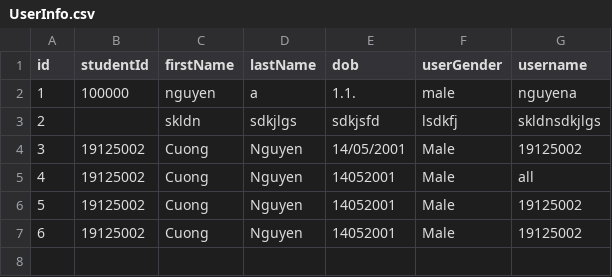
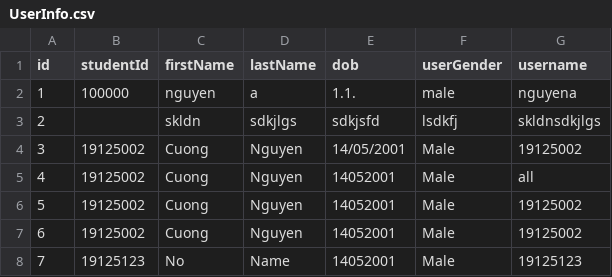
Before and after one commit to ngoccuongpvc/SCFC, a CSV file: database/UserInfo.csv, drawn as a sheet.

Commit message:
add student operations

```diff
--- a/database/UserInfo.csv
+++ b/database/UserInfo.csv
@@ -7 +7,2 @@ id,studentId,firstName,lastName,dob,userGender,username
 6,19125002,Cuong,Nguyen,14052001,Male,19125002
+7,19125123,No,Name,14052001,Male,19125123
```
Also changed, not shown: 7 other files.
